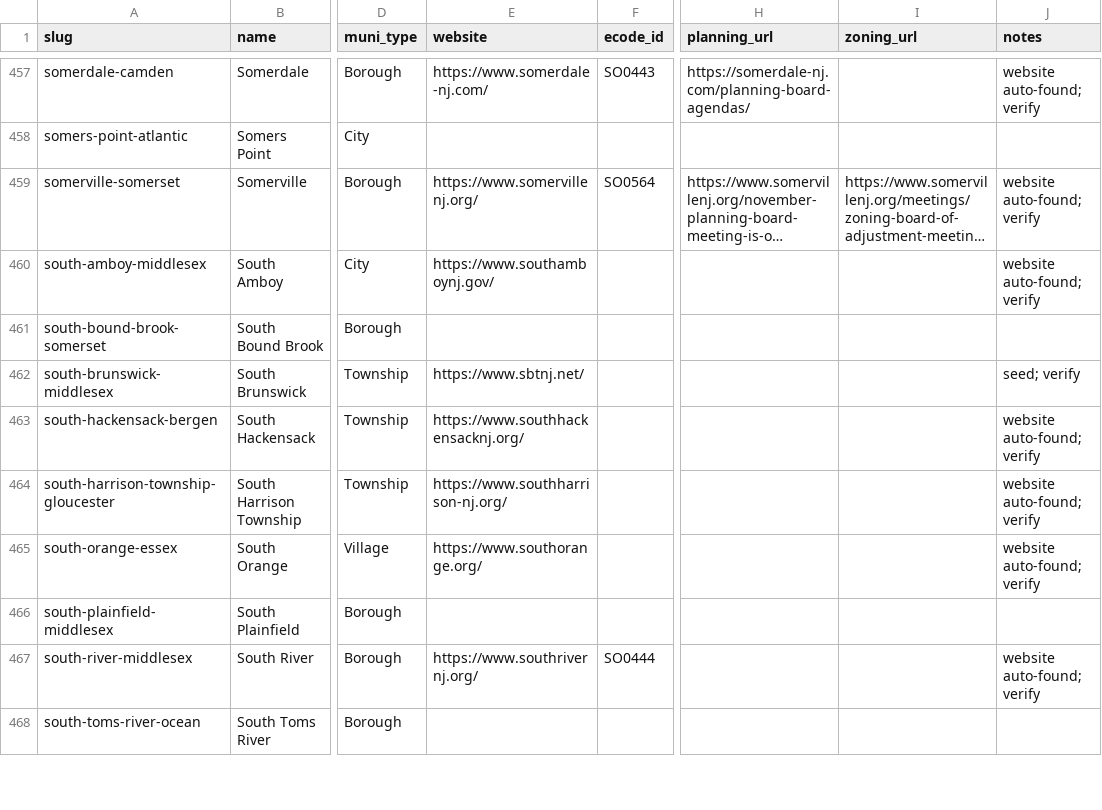
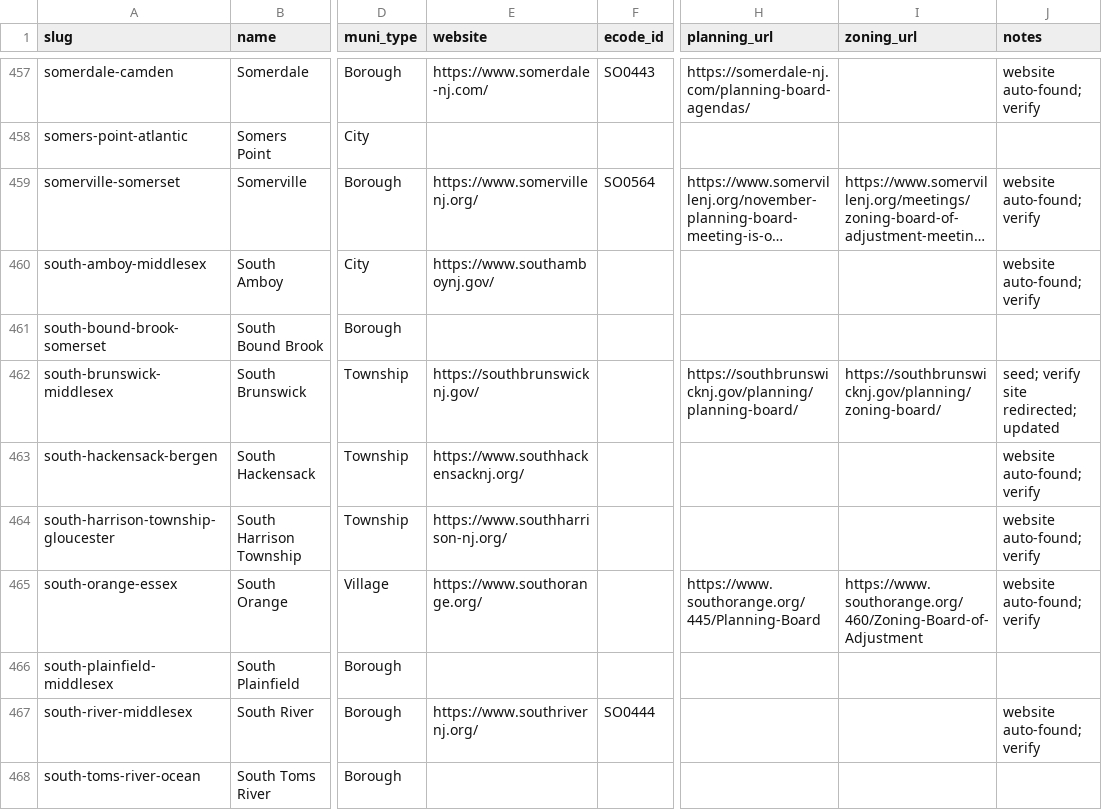
Before and after one commit to rujimhenry-wq/Agendas, a CSV file: data/municipalities.csv, drawn as a sheet; only a part is shown, gaps mark what is left out; long unchanged cells end in …; the diff covers the shown part only; the diff names each change by its address in the sheet, - before the commit and + after, or states it on an @@ line.

```diff
--- a/data/municipalities.csv
+++ b/data/municipalities.csv
-E462 (website): https://www.sbtnj.net/
+E462 (website): https://southbrunswicknj.gov/
-H462 (planning_url): (empty)
+H462 (planning_url): https://southbrunswicknj.gov/planning/planning-board/
-I462 (zoning_url): (empty)
+I462 (zoning_url): https://southbrunswicknj.gov/planning/zoning-board/
-J462 (notes): seed; verify
+J462 (notes): seed; verify site redirected; updated
-H465 (planning_url): (empty)
+H465 (planning_url): https://www.southorange.org/445/Planning-Board
-I465 (zoning_url): (empty)
+I465 (zoning_url): https://www.southorange.org/460/Zoning-Board-of-Adjustment
```
Also changed, not shown: 75 edited cells elsewhere in this file, 3 other files.
